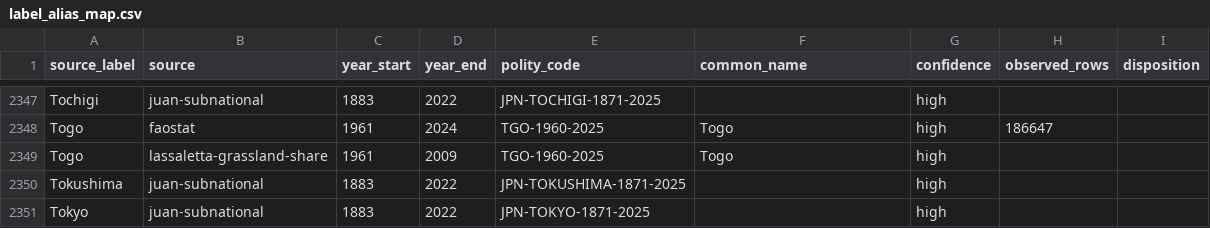
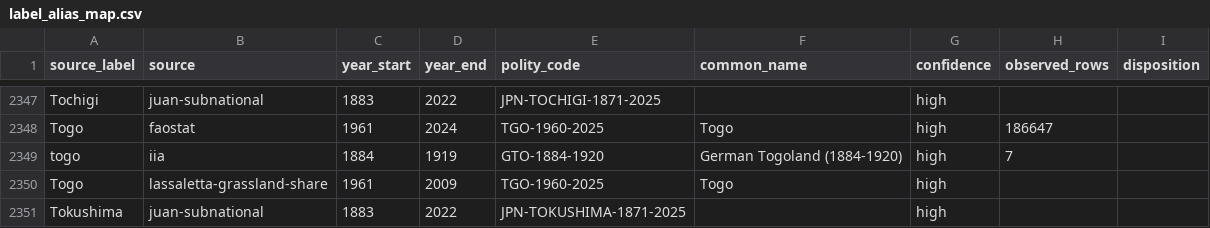
Before and after one commit to eduaguilera/whep-polities, a CSV file: data/final/label_alias_map.csv, drawn as a sheet; only a part is shown, gaps mark what is left out; the shorter side is filled out with more unchanged rows.

```diff
--- a/data/final/label_alias_map.csv
+++ b/data/final/label_alias_map.csv
@@ -2348,2 +2348,3 @@ Tochigi,juan-subnational,1883,2022,JPN-TOCHIGI-1871-2025,,high,,
 Togo,faostat,1961,2024,TGO-1960-2025,Togo,high,186647,
+togo,iia,1884,1919,GTO-1884-1920,German Togoland (1884-1920),high,7,
 Togo,lassaletta-grassland-share,1961,2009,TGO-1960-2025,Togo,high,,
```
Also changed, not shown: data/final/source_stated_area_basis.csv, pipelines/polity-autoimprove/state/applied_aliases.csv, 26 other files.
